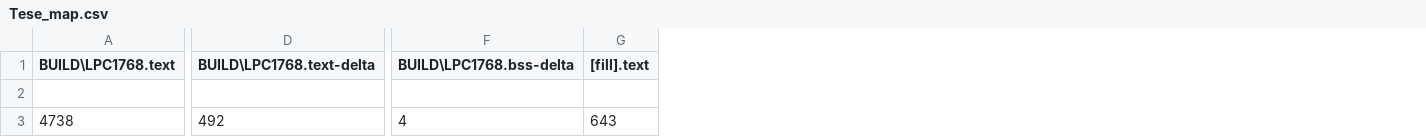
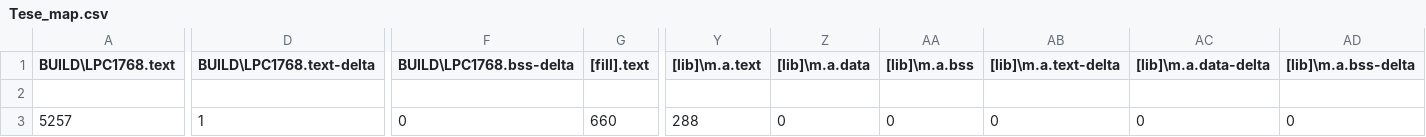
Before and after one commit to tiagomiotto/LowPower-FreeRTOS-MbedLPC1768, a CSV file: BUILD/LPC1768/GCC_ARM/Tese_map.csv, drawn as a sheet; only a part is shown, gaps mark what is left out; the diff covers the shown part only; the diff names each change by its address in the sheet, - before the commit and + after, or states it on an @@ line.

```diff
--- a/BUILD/LPC1768/GCC_ARM/Tese_map.csv
+++ b/BUILD/LPC1768/GCC_ARM/Tese_map.csv
+column Y ([lib]\m.a.text), row 3: 288
+column Z ([lib]\m.a.data), row 3: 0
+column AA ([lib]\m.a.bss), row 3: 0
+column AB ([lib]\m.a.text-delta), row 3: 0
+column AC ([lib]\m.a.data-delta), row 3: 0
+column AD ([lib]\m.a.bss-delta), row 3: 0
-A3 (BUILD\LPC1768.text): 4738
+A3 (BUILD\LPC1768.text): 5257
-D3 (BUILD\LPC1768.text-delta): 492
+D3 (BUILD\LPC1768.text-delta): 1
-F3 (BUILD\LPC1768.bss-delta): 4
+F3 (BUILD\LPC1768.bss-delta): 0
-G3 ([fill].text): 643
+G3 ([fill].text): 660
```
Also changed, not shown: 3 edited cells elsewhere in this file, 14 other files.
